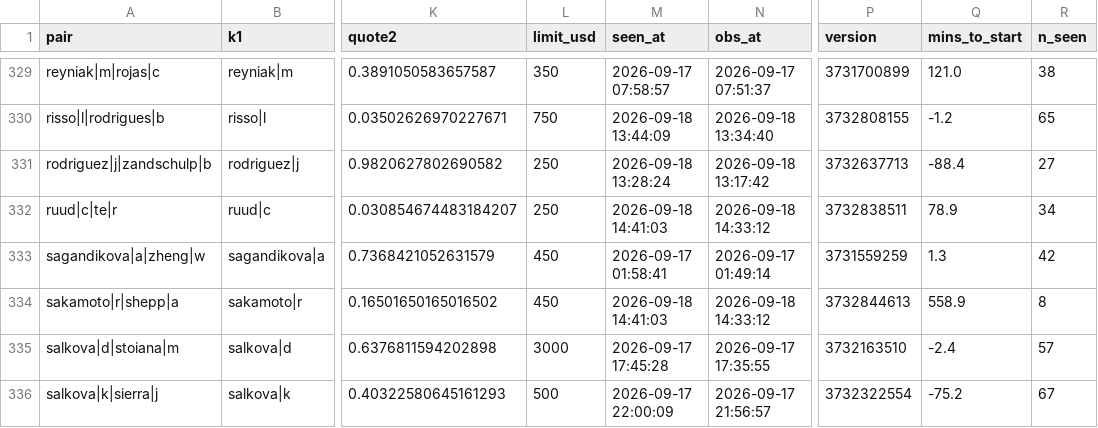
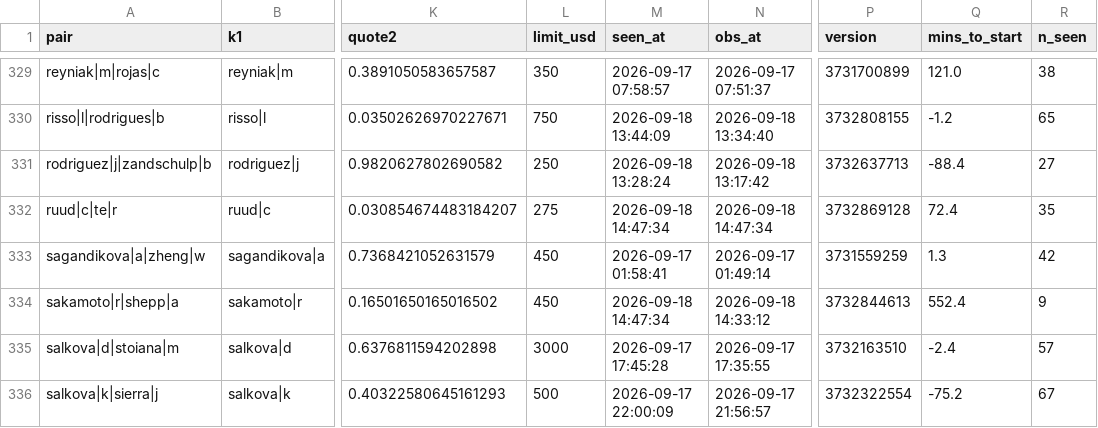
Before and after one commit to Teemotaij/pinnacle-board, a CSV file: board/pin_close.csv, drawn as a sheet; only a part is shown, gaps mark what is left out; the diff covers the shown part only; the diff names each change by its address in the sheet, - before the commit and + after, or states it on an @@ line.

```diff
--- a/board/pin_close.csv
+++ b/board/pin_close.csv
-L332 (limit_usd): 250
+L332 (limit_usd): 275
-M332 (seen_at): 2026-09-18 14:41:03
+M332 (seen_at): 2026-09-18 14:47:34
-N332 (obs_at): 2026-09-18 14:33:12
+N332 (obs_at): 2026-09-18 14:47:34
-P332 (version): 3732838511
+P332 (version): 3732869128
-Q332 (mins_to_start): 78.9
+Q332 (mins_to_start): 72.4
-R332 (n_seen): 34
+R332 (n_seen): 35
-M334 (seen_at): 2026-09-18 14:41:03
+M334 (seen_at): 2026-09-18 14:47:34
-Q334 (mins_to_start): 558.9
+Q334 (mins_to_start): 552.4
-R334 (n_seen): 8
+R334 (n_seen): 9
```
Also changed, not shown: 191 edited cells elsewhere in this file, board/ticks/2026-09-18.csv.
